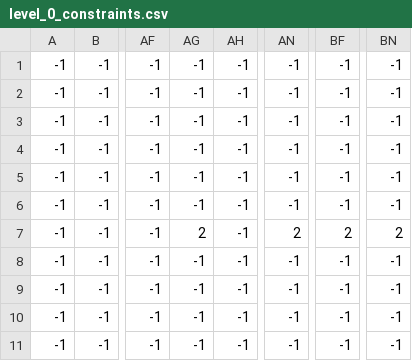
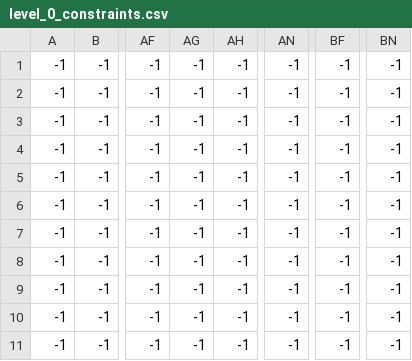
Before and after one commit to Skel-Enkai/PiratePlatformer, a CSV file: Game/level_data/0/level_0_constraints.csv, drawn as a sheet; only a part is shown, gaps mark what is left out; the diff names each change by its address in the sheet, - before the commit and + after, or states it on an @@ line.

Commit message:
Finished Cannon v1.0: New feature include Cannon destructibility. Will come back to the Cannon later, but for now I'll move onto another entity (possibly the crate).
A couple minor fixes and optimisations also added.
Some minor level redesigns to make the beginner experience easier (more health potions), and removing some pixel perfect jumps.

Signed-off-by: Skel-Enkai <williamwarrenmeeks@gmail.com>

```diff
--- a/Game/level_data/0/level_0_constraints.csv
+++ b/Game/level_data/0/level_0_constraints.csv
-AG7: 2
+AG7: -1
-AN7: 2
+AN7: -1
-BF7: 2
+BF7: -1
-BN7: 2
+BN7: -1
```
Also changed, not shown: Game/level_data/3/level_3_enemies.csv, Game/level_data/4/level_4_terrain.csv, 11 other files.
